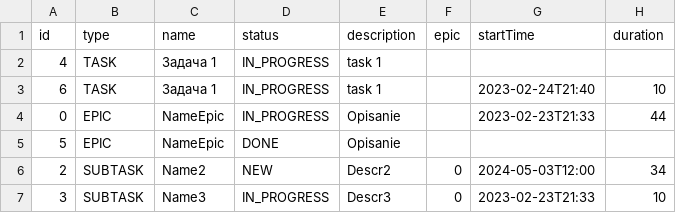
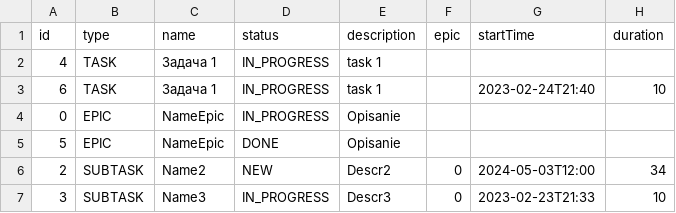
Before and after one commit to Dry808/java-kanban, a CSV file: file.csv, drawn as a sheet.

Commit message:
Т3-8: исправить Epic

```diff
--- a/file.csv
+++ b/file.csv
@@ -3,3 +3,3 @@ id,type,name,status,description,epic, startTime, duration
 6,TASK,Задача 1,IN_PROGRESS,task 1,,2023-02-24T21:40,10,
-0,EPIC,NameEpic,IN_PROGRESS,Opisanie,,2023-02-23T21:33,44,
+0,EPIC,NameEpic,IN_PROGRESS,Opisanie,,,,
 5,EPIC,NameEpic,DONE,Opisanie,,,,
```
Also changed, not shown: 6 other files.
